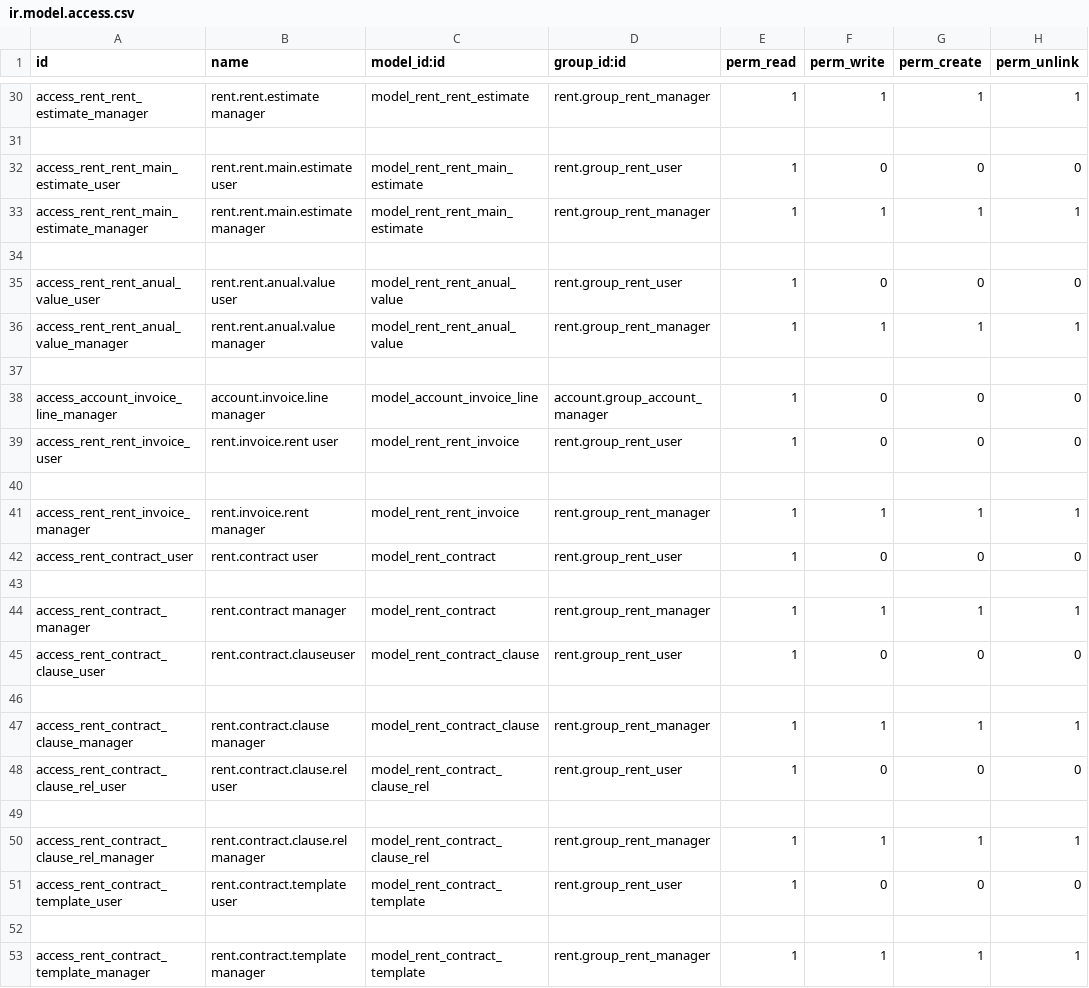
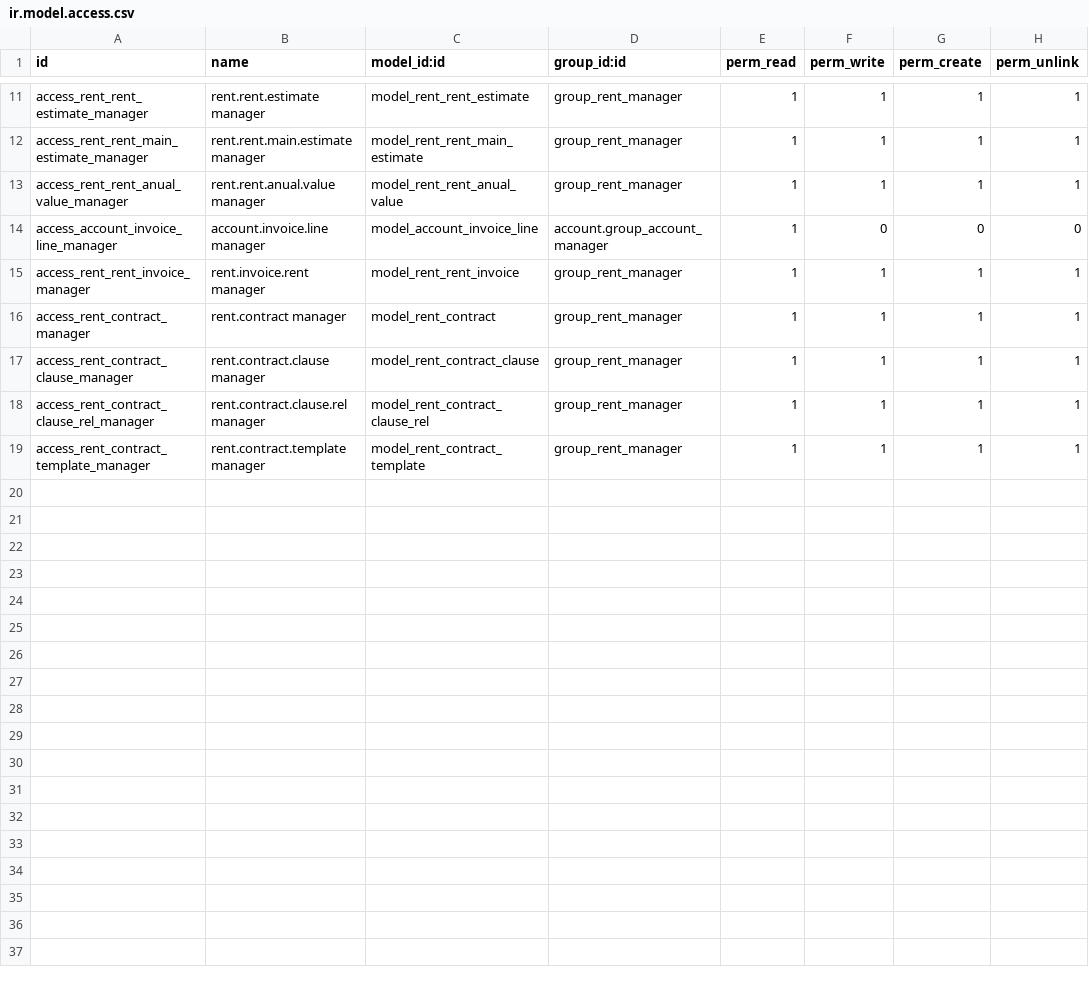
Before and after one commit to Vauxoo/addons-clearcorp, a CSV file: rent/security/ir.model.access.csv, drawn as a sheet; only a part is shown, gaps mark what is left out; the diff covers the shown part only.

Commit message:
[FIX] error group name reference in csv field, removing group user for test

```diff
--- a/rent/security/ir.model.access.csv
+++ b/rent/security/ir.model.access.csv
@@ -30,24 +11,9 @@
-"access_rent_rent_estimate_manager","rent.rent.estimate manager","model_rent_rent_estimate","rent.group_rent_manager",1,1,1,1
-
-"access_rent_rent_main_estimate_user","rent.rent.main.estimate user","model_rent_rent_main_estimate","rent.group_rent_user",1,0,0,0
-"access_rent_rent_main_estimate_manager","rent.rent.main.estimate manager","model_rent_rent_main_estimate","rent.group_rent_manager",1,1,1,1
-
-"access_rent_rent_anual_value_user","rent.rent.anual.value user","model_rent_rent_anual_value","rent.group_rent_user",1,0,0,0
-"access_rent_rent_anual_value_manager","rent.rent.anual.value manager","model_rent_rent_anual_value","rent.group_rent_manager",1,1,1,1
-
+"access_rent_rent_estimate_manager","rent.rent.estimate manager","model_rent_rent_estimate","group_rent_manager",1,1,1,1
+"access_rent_rent_main_estimate_manager","rent.rent.main.estimate manager","model_rent_rent_main_estimate","group_rent_manager",1,1,1,1
+"access_rent_rent_anual_value_manager","rent.rent.anual.value manager","model_rent_rent_anual_value","group_rent_manager",1,1,1,1
 "access_account_invoice_line_manager","account.invoice.line manager","model_account_invoice_line","account.group_account_manager",1,0,0,0
-"access_rent_rent_invoice_user","rent.invoice.rent user","model_rent_rent_invoice","rent.group_rent_user",1,0,0,0
-
-"access_rent_rent_invoice_manager","rent.invoice.rent manager","model_rent_rent_invoice","rent.group_rent_manager",1,1,1,1
-"access_rent_contract_user","rent.contract user","model_rent_contract","rent.group_rent_user",1,0,0,0
-
-"access_rent_contract_manager","rent.contract manager","model_rent_contract","rent.group_rent_manager",1,1,1,1
-"access_rent_contract_clause_user","rent.contract.clauseuser","model_rent_contract_clause","rent.group_rent_user",1,0,0,0
-
-"access_rent_contract_clause_manager","rent.contract.clause manager","model_rent_contract_clause","rent.group_rent_manager",1,1,1,1
-"access_rent_contract_clause_rel_user","rent.contract.clause.rel user","model_rent_contract_clause_rel","rent.group_rent_user",1,0,0,0
-
-"access_rent_contract_clause_rel_manager","rent.contract.clause.rel manager","model_rent_contract_clause_rel","rent.group_rent_manager",1,1,1,1
-"access_rent_contract_template_user","rent.contract.template user","model_rent_contract_template","rent.group_rent_user",1,0,0,0
-
-"access_rent_contract_template_manager","rent.contract.template manager","model_rent_contract_template","rent.group_rent_manager",1,1,1,1
+"access_rent_rent_invoice_manager","rent.invoice.rent manager","model_rent_rent_invoice","group_rent_manager",1,1,1,1
+"access_rent_contract_manager","rent.contract manager","model_rent_contract","group_rent_manager",1,1,1,1
+"access_rent_contract_clause_manager","rent.contract.clause manager","model_rent_contract_clause","group_rent_manager",1,1,1,1
+"access_rent_contract_clause_rel_manager","rent.contract.clause.rel manager","model_rent_contract_clause_rel","group_rent_manager",1,1,1,1
+"access_rent_contract_template_manager","rent.contract.template manager","model_rent_contract_template","group_rent_manager",1,1,1,1
```
Also changed, not shown: 19 removed rows and 7 edited cells elsewhere in this file.
